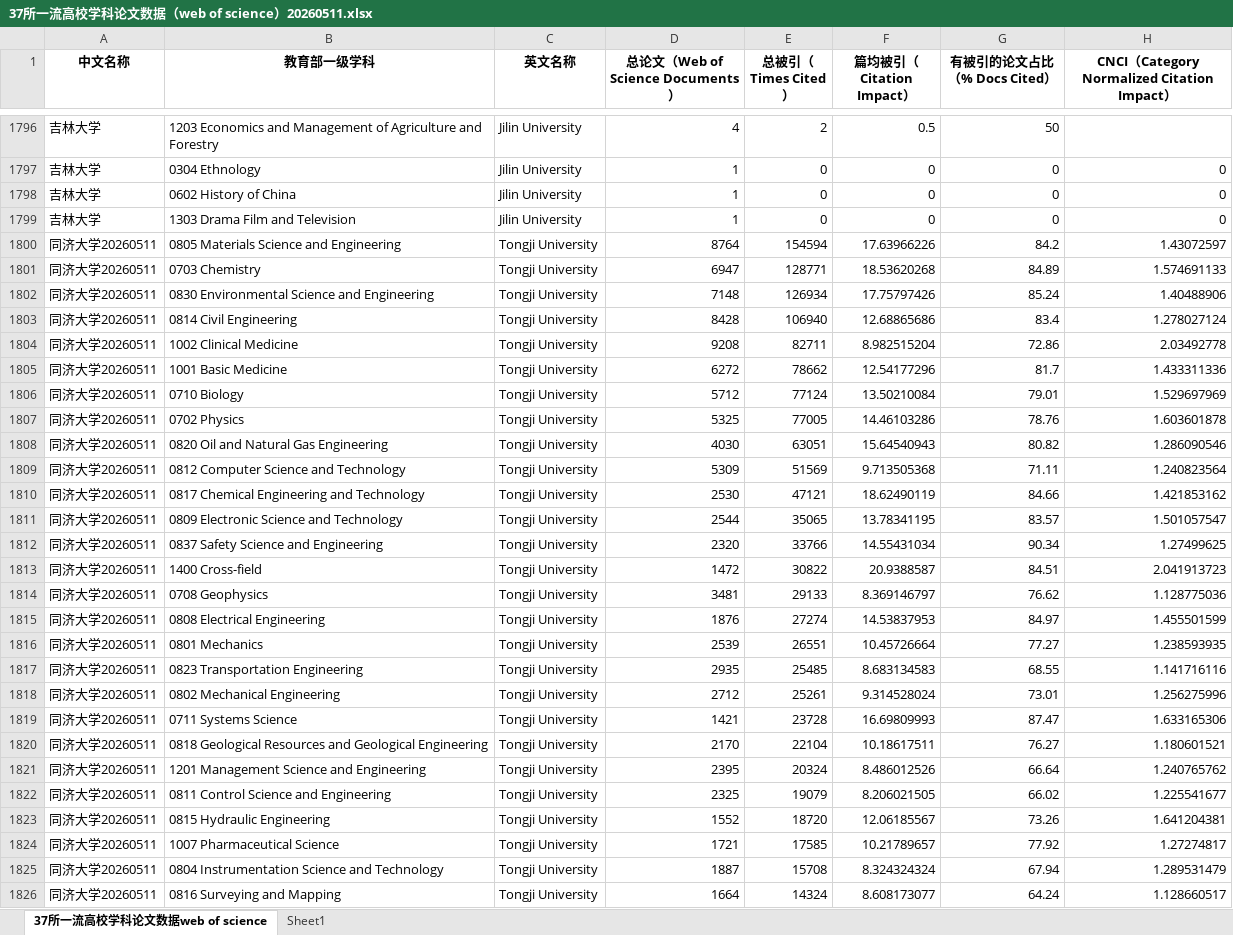
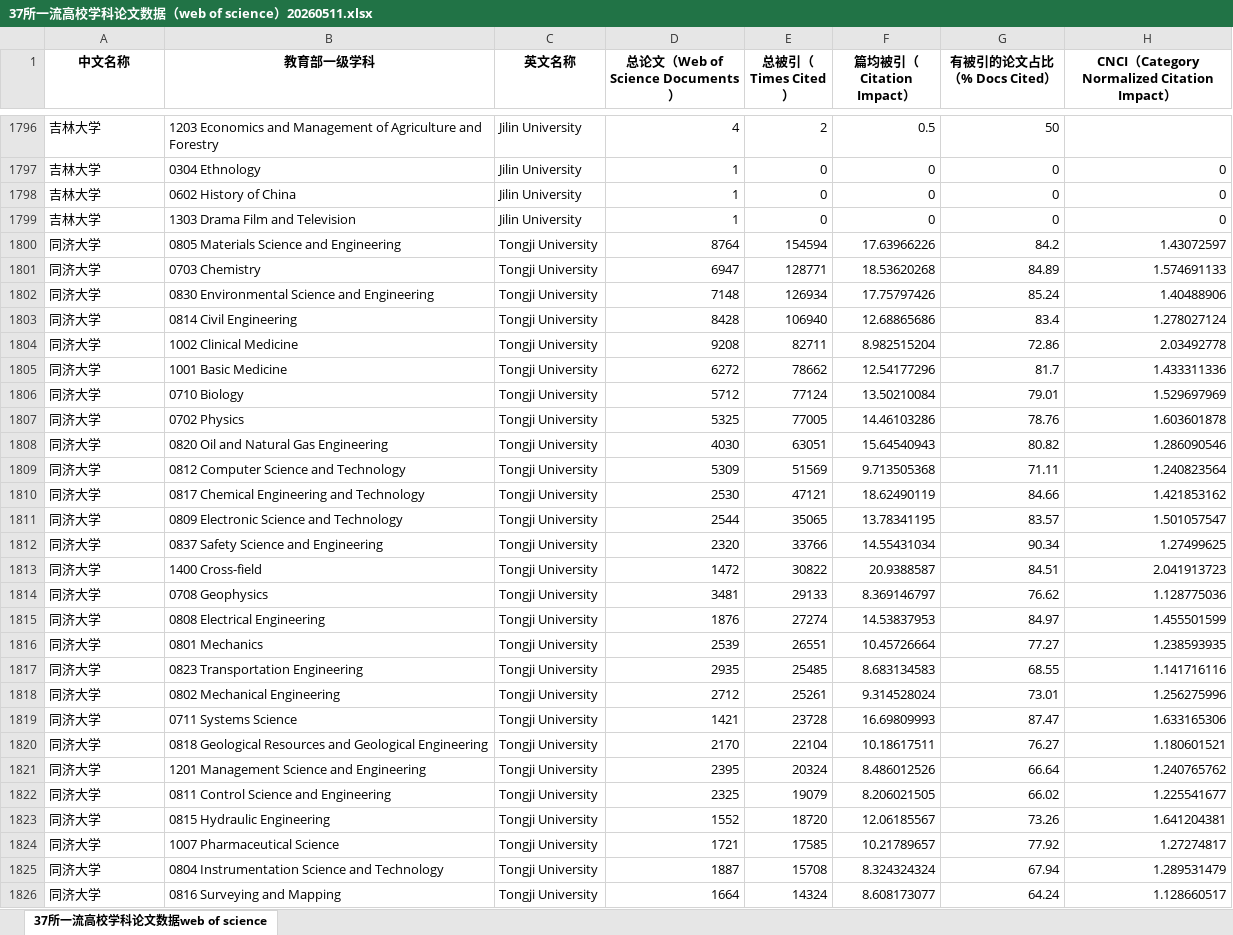
Before and after one commit to Carry-LX/word_tool, an Excel workbook: data/37所一流高校学科论文数据（web of science）20260511.xlsx, sheet 37所一流高校学科论文数据web of science, drawn as a sheet; only a part is shown, gaps mark what is left out; values as stored, in another font and other column widths than the file's, no borders; table styles not drawn; the diff covers the shown part only; the diff names each change by its address in the sheet, - before the commit and + after, or states it on an @@ line.

```diff
--- a/data/37所一流高校学科论文数据（web of science）20260511.xlsx (sheet 37所一流高校学科论文数据web of science)
+++ b/data/37所一流高校学科论文数据（web of science）20260511.xlsx (sheet 37所一流高校学科论文数据web of science)
-sheet tab: Sheet1
-A1800:A1826 (中文名称): 同济大学20260511
+A1800:A1826 (中文名称): 同济大学
```
Also changed, not shown: 69 edited cells elsewhere in this sheet, 19 other files.
